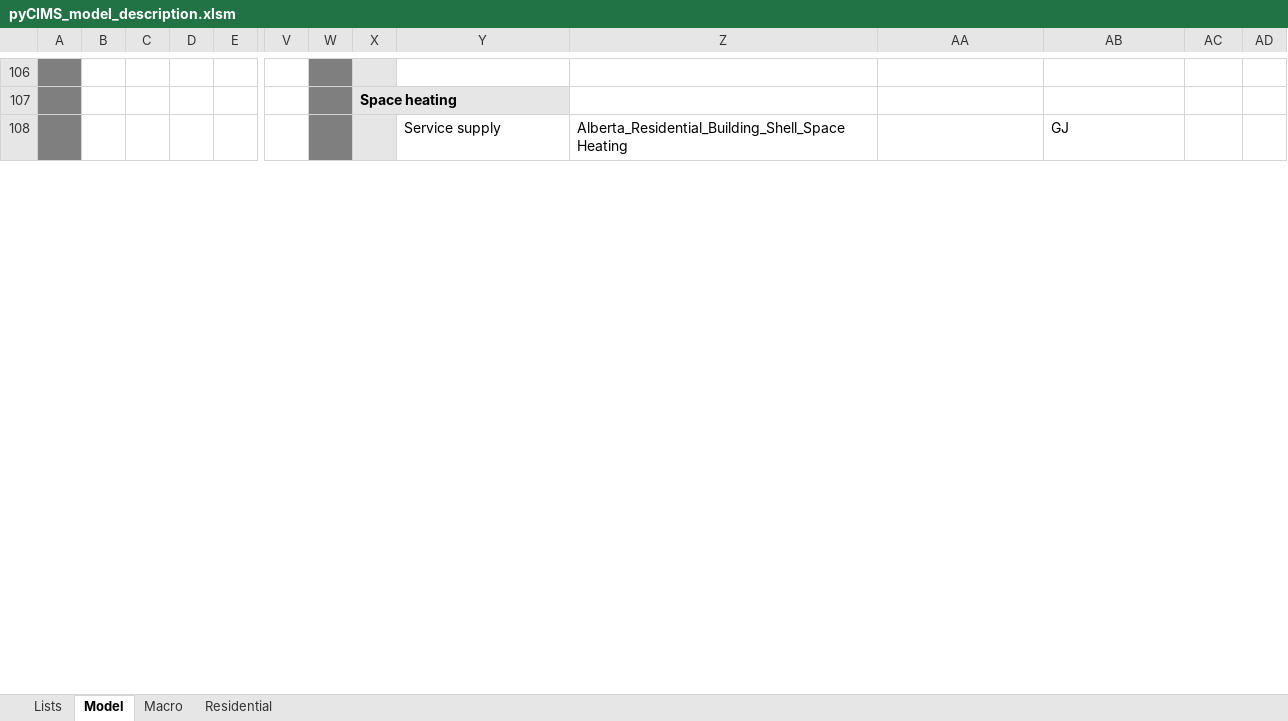
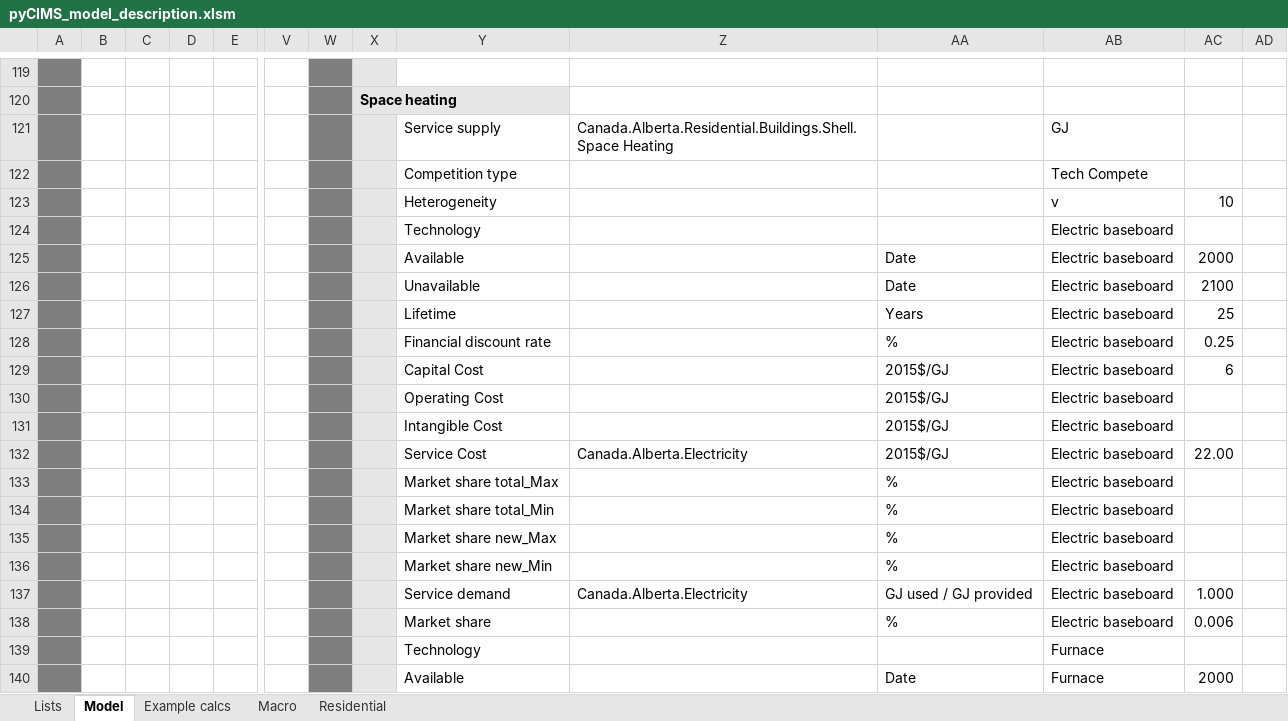
Before and after one commit to EMRG-SFU/cims, an Excel workbook: pyCIMS_model_description.xlsm, sheet Model, drawn as a sheet; only a part is shown, gaps mark what is left out; values as stored, in another font and other column widths than the file's, no borders; conditional formats not drawn; addresses are those after the commit; rows hold the shown columns only; the diff covers the shown part only; the diff names each change by its address in the sheet, - before the commit and + after, or states it on an @@ line.

Commit message:
New version of pyCIMS_model_description.xlsm
Former-commit-id: 25094f19ed589b45d9d3ecb0cd5ddddb6a11363a

```diff
--- a/pyCIMS_model_description.xlsm (sheet Model)
+++ b/pyCIMS_model_description.xlsm (sheet Model)
+sheet tab: Example calcs
-Z121: Alberta_Residential_Building_Shell_Space Heating
+Z121: Canada.Alberta.Residential.Buildings.Shell.Space Heating
@@ row 137 moved to row 122: Competition type @@
@@ row 138 moved to row 123: Heterogeneity @@
+row 124:  |  |  |  |  |  |  |  | Technology |  |  | Electric baseboard
+row 125:  |  |  |  |  |  |  |  | Available |  | Date | Electric baseboard | 2000
+row 126:  |  |  |  |  |  |  |  | Unavailable |  | Date | Electric baseboard | 2100
+row 127:  |  |  |  |  |  |  |  | Lifetime |  | Years | Electric baseboard | 25
+row 128:  |  |  |  |  |  |  |  | Financial discount rate |  | % | Electric baseboard | 0.25
+row 129:  |  |  |  |  |  |  |  | Capital Cost |  | 2015$/GJ | Electric baseboard | 6
+row 130:  |  |  |  |  |  |  |  | Operating Cost |  | 2015$/GJ | Electric baseboard
+row 131:  |  |  |  |  |  |  |  | Intangible Cost |  | 2015$/GJ | Electric baseboard
+row 132:  |  |  |  |  |  |  |  | Service Cost | Canada.Alberta.Electricity | 2015$/GJ | Electric baseboard | 22.00
+row 133:  |  |  |  |  |  |  |  | Market share total_Max |  | % | Electric baseboard
+row 134:  |  |  |  |  |  |  |  | Market share total_Min |  | % | Electric baseboard
+row 135:  |  |  |  |  |  |  |  | Market share new_Max |  | % | Electric baseboard
+row 136:  |  |  |  |  |  |  |  | Market share new_Min |  | % | Electric baseboard
+row 137:  |  |  |  |  |  |  |  | Service demand | Canada.Alberta.Electricity | GJ used / GJ provided | Electric baseboard | 1.000
+row 138:  |  |  |  |  |  |  |  | Market share |  | % | Electric baseboard | 0.006
+row 139:  |  |  |  |  |  |  |  | Technology |  |  | Furnace
+row 140:  |  |  |  |  |  |  |  | Available |  | Date | Furnace | 2000
```
Also changed, not shown: 210 added rows, 113 removed rows, 57 moved rows and 25 edited cells elsewhere in this sheet, sheet Residential, sheet Lists, formulas that keep their value.
